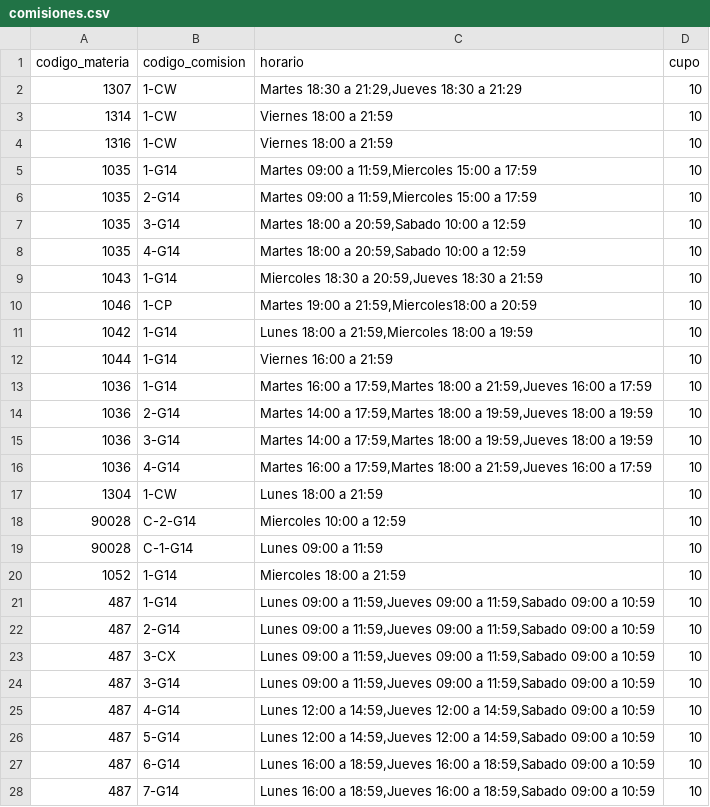
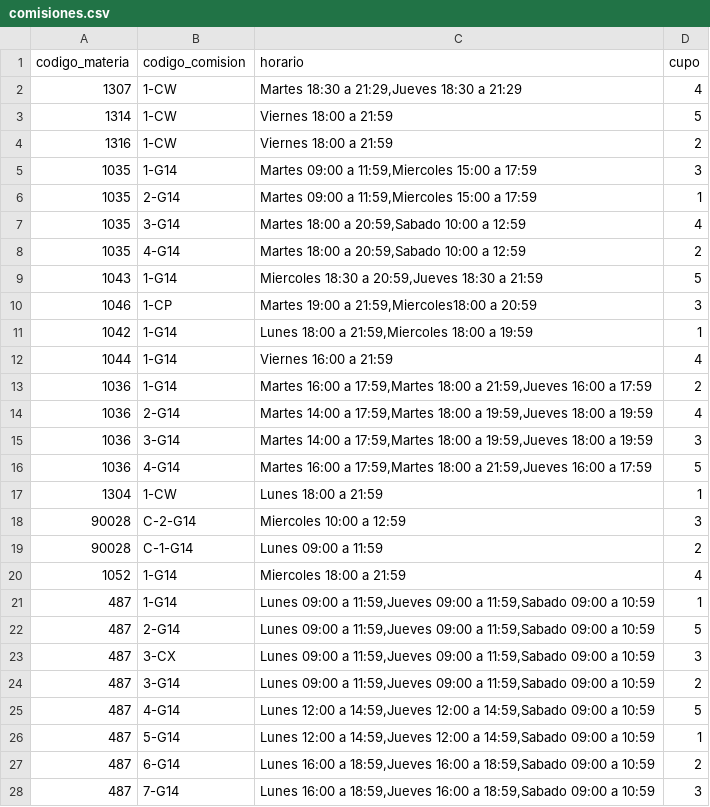
Before and after one commit to FLAV-IA/asistente-cupos-back, a CSV file: src/main/resources/csv/comisiones.csv, drawn as a sheet; only a part is shown; the diff covers the shown part only.

Commit message:
asigna valores aleatorios para los cupos

```diff
--- a/src/main/resources/csv/comisiones.csv
+++ b/src/main/resources/csv/comisiones.csv
@@ -1,28 +1,28 @@
 codigo_materia | codigo_comision | horario | cupo
-1307|1-CW|Martes 18:30 a 21:29,Jueves 18:30 a 21:29|10
-1314|1-CW|Viernes 18:00 a 21:59|10
-1316|1-CW|Viernes 18:00 a 21:59|10
-1035|1-G14|Martes 09:00 a 11:59,Miercoles 15:00 a 17:59|10
-1035|2-G14|Martes 09:00 a 11:59,Miercoles 15:00 a 17:59|10
-1035|3-G14|Martes 18:00 a 20:59,Sabado 10:00 a 12:59|10
-1035|4-G14|Martes 18:00 a 20:59,Sabado 10:00 a 12:59|10
-1043|1-G14|Miercoles  18:30 a 20:59,Jueves 18:30 a 21:59|10
-1046|1-CP|Martes 19:00 a 21:59,Miercoles18:00 a 20:59|10
-1042|1-G14|Lunes 18:00 a 21:59,Miercoles 18:00 a 19:59|10
-1044|1-G14|Viernes 16:00 a 21:59|10
-1036|1-G14|Martes 16:00 a 17:59,Martes 18:00 a 21:59,Jueves 16:00 a 17:59|10
-1036|2-G14|Martes 14:00 a 17:59,Martes 18:00 a 19:59,Jueves 18:00 a 19:59|10
-1036|3-G14|Martes 14:00 a 17:59,Martes 18:00 a 19:59,Jueves 18:00 a 19:59|10
-1036|4-G14|Martes 16:00 a 17:59,Martes 18:00 a 21:59,Jueves 16:00 a 17:59|10
-1304|1-CW|Lunes 18:00 a 21:59|10
-90028|C-2-G14|Miercoles  10:00 a 12:59|10
-90028|C-1-G14|Lunes 09:00 a 11:59|10
-1052|1-G14|Miercoles 18:00 a 21:59|10
-487|1-G14|Lunes 09:00 a 11:59,Jueves 09:00 a 11:59,Sabado 09:00 a 10:59|10
-487|2-G14|Lunes 09:00 a 11:59,Jueves 09:00 a 11:59,Sabado 09:00 a 10:59|10
-487|3-CX|Lunes 09:00 a 11:59,Jueves 09:00 a 11:59,Sabado 09:00 a 10:59|10
-487|3-G14|Lunes 09:00 a 11:59,Jueves 09:00 a 11:59,Sabado 09:00 a 10:59|10
-487|4-G14|Lunes 12:00 a 14:59,Jueves 12:00 a 14:59,Sabado 09:00 a 10:59|10
-487|5-G14|Lunes 12:00 a 14:59,Jueves 12:00 a 14:59,Sabado 09:00 a 10:59|10
-487|6-G14|Lunes 16:00 a 18:59,Jueves 16:00 a 18:59,Sabado 09:00 a 10:59|10
-487|7-G14|Lunes 16:00 a 18:59,Jueves 16:00 a 18:59,Sabado 09:00 a 10:59|10
+1307|1-CW|Martes 18:30 a 21:29,Jueves 18:30 a 21:29|4
+1314|1-CW|Viernes 18:00 a 21:59|5
+1316|1-CW|Viernes 18:00 a 21:59|2
+1035|1-G14|Martes 09:00 a 11:59,Miercoles 15:00 a 17:59|3
+1035|2-G14|Martes 09:00 a 11:59,Miercoles 15:00 a 17:59|1
+1035|3-G14|Martes 18:00 a 20:59,Sabado 10:00 a 12:59|4
+1035|4-G14|Martes 18:00 a 20:59,Sabado 10:00 a 12:59|2
+1043|1-G14|Miercoles  18:30 a 20:59,Jueves 18:30 a 21:59|5
+1046|1-CP|Martes 19:00 a 21:59,Miercoles18:00 a 20:59|3
+1042|1-G14|Lunes 18:00 a 21:59,Miercoles 18:00 a 19:59|1
+1044|1-G14|Viernes 16:00 a 21:59|4
+1036|1-G14|Martes 16:00 a 17:59,Martes 18:00 a 21:59,Jueves 16:00 a 17:59|2
+1036|2-G14|Martes 14:00 a 17:59,Martes 18:00 a 19:59,Jueves 18:00 a 19:59|4
+1036|3-G14|Martes 14:00 a 17:59,Martes 18:00 a 19:59,Jueves 18:00 a 19:59|3
+1036|4-G14|Martes 16:00 a 17:59,Martes 18:00 a 21:59,Jueves 16:00 a 17:59|5
+1304|1-CW|Lunes 18:00 a 21:59|1
+90028|C-2-G14|Miercoles  10:00 a 12:59|3
+90028|C-1-G14|Lunes 09:00 a 11:59|2
+1052|1-G14|Miercoles 18:00 a 21:59|4
+487|1-G14|Lunes 09:00 a 11:59,Jueves 09:00 a 11:59,Sabado 09:00 a 10:59|1
+487|2-G14|Lunes 09:00 a 11:59,Jueves 09:00 a 11:59,Sabado 09:00 a 10:59|5
+487|3-CX|Lunes 09:00 a 11:59,Jueves 09:00 a 11:59,Sabado 09:00 a 10:59|3
+487|3-G14|Lunes 09:00 a 11:59,Jueves 09:00 a 11:59,Sabado 09:00 a 10:59|2
+487|4-G14|Lunes 12:00 a 14:59,Jueves 12:00 a 14:59,Sabado 09:00 a 10:59|5
+487|5-G14|Lunes 12:00 a 14:59,Jueves 12:00 a 14:59,Sabado 09:00 a 10:59|1
+487|6-G14|Lunes 16:00 a 18:59,Jueves 16:00 a 18:59,Sabado 09:00 a 10:59|2
+487|7-G14|Lunes 16:00 a 18:59,Jueves 16:00 a 18:59,Sabado 09:00 a 10:59|3
```
Also changed, not shown: 47 edited cells elsewhere in this file.
